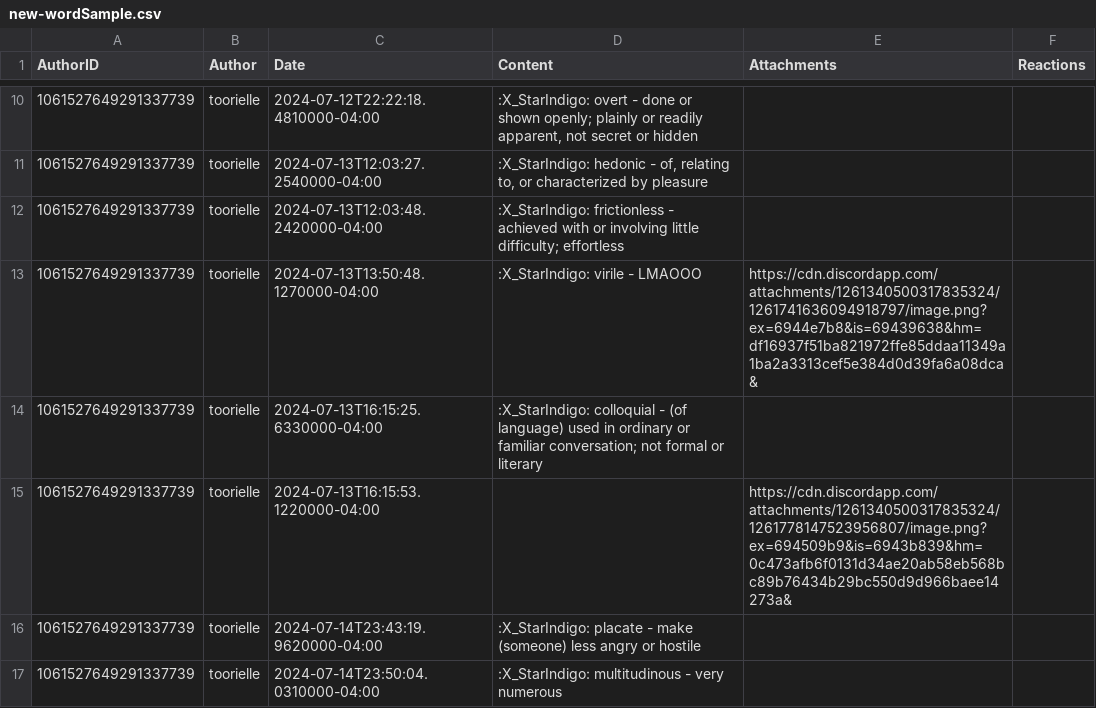
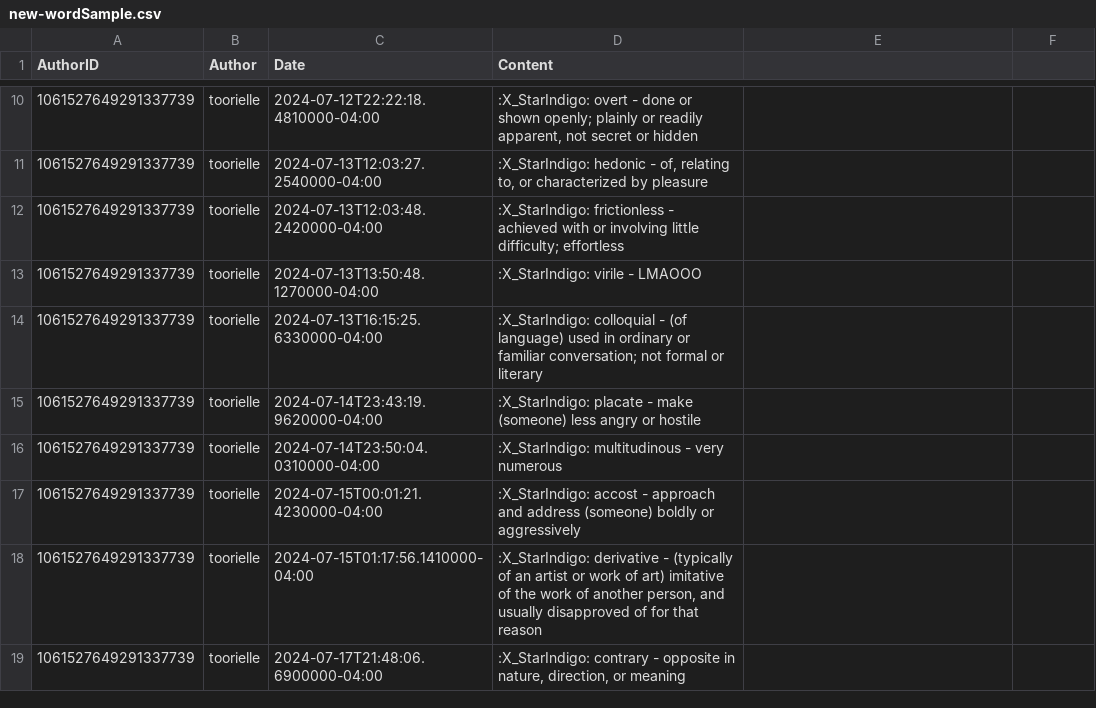
Before and after one commit to TORITZA/word-bank, a CSV file: new-wordSample.csv, drawn as a sheet; only a part is shown, gaps mark what is left out; the shorter side is filled out with more unchanged rows; the diff names each change by its address in the sheet, - before the commit and + after, or states it on an @@ line.

```diff
--- a/new-wordSample.csv
+++ b/new-wordSample.csv
-E1: Attachments
+E1: (empty)
-F1: Reactions
+F1: (empty)
-E13: https://cdn.discordapp.com/attachments/1261340500317835324/1261741636094918797/image.png?ex=6944e7b8&is=69439638&hm=df16937f51ba821972ffe85ddaa11349a1ba2a3313cef5e384d0d39fa6a08dca&
+E13: (empty)
-row 15: 1061527649291337739 | toorielle | 2024-07-13T16:15:53.1220000-04:00 |  | https://cdn.discordapp.com/attachments/1261340500317835324/1261778147523956807/image.png?ex=694509b9&is=6943b839&hm=0c473afb6f0131d34ae20ab58eb568bc89b76434b29bc550d9d966baee14273a&
```
Also changed, not shown: 1 other file.
